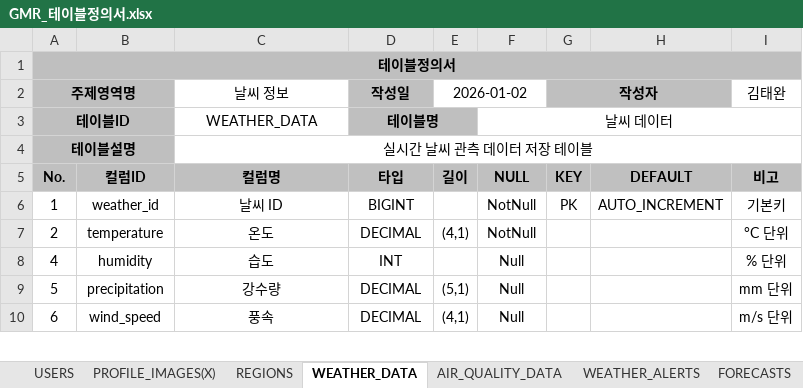
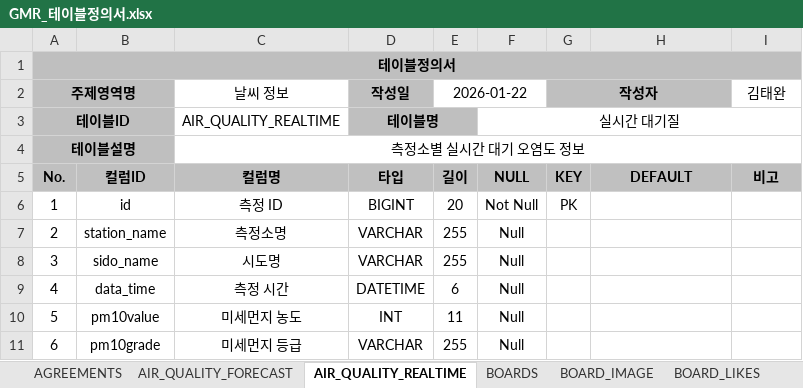
Before and after one commit to RabbitHaru/projectWeatherly, an Excel workbook: 2.테이블정의서/GMR_테이블정의서.xlsx, sheet AIR_QUALITY_REALTIME, drawn as a sheet; only a part is shown; values as stored, in another font and other column widths than the file's, no borders; addresses are those after the commit; the diff covers the shown part only; the diff names each change by its address in the sheet, - before the commit and + after, or states it on an @@ line.

```diff
--- a/2.테이블정의서/GMR_테이블정의서.xlsx (sheet AIR_QUALITY_REALTIME)
+++ b/2.테이블정의서/GMR_테이블정의서.xlsx (sheet AIR_QUALITY_REALTIME)
-sheet tab: USERS
+sheet tab: AGREEMENTS
-sheet tab: PROFILE_IMAGES(X)
+sheet tab: AIR_QUALITY_FORECAST
-sheet tab: WEATHER_DATA
+sheet tab: AIR_QUALITY_REALTIME
-sheet tab: AIR_QUALITY_DATA
+sheet tab: BOARD_IMAGE
-sheet tab: WEATHER_ALERTS
+sheet tab: BOARD_LIKES
-E2: 2026-01-02
+E2: 2026-01-22
-C3 (날씨 정보): WEATHER_DATA
+C3 (날씨 정보): AIR_QUALITY_REALTIME
-F3: 날씨 데이터
+F3: 실시간 대기질
-C4 (날씨 정보): 실시간 날씨 관측 데이터 저장 테이블
+C4 (날씨 정보): 측정소별 실시간 대기 오염도 정보
-B6: weather_id
+B6: id
-C6 (날씨 정보): 날씨 ID
+C6 (날씨 정보): 측정 ID
-E6 (2026-01-22): (empty)
+E6 (2026-01-22): 20
-F6: NotNull
+F6: Not Null
-H6: AUTO_INCREMENT
+H6: (empty)
-I6 (김태완): 기본키
+I6 (김태완): (empty)
-B7: temperature
+B7: station_name
-C7 (날씨 정보): 온도
+C7 (날씨 정보): 측정소명
-D7 (작성일): DECIMAL
+D7 (작성일): VARCHAR
-E7 (2026-01-22): (4,1)
+E7 (2026-01-22): 255
-F7: NotNull
+F7: Null
-I7 (김태완): °C 단위
+I7 (김태완): (empty)
+row 8: 3 | sido_name | 시도명 | VARCHAR | 255 | Null
-B9: humidity
+B9: data_time
-C9 (날씨 정보): 습도
+C9 (날씨 정보): 측정 시간
-D9 (작성일): INT
+D9 (작성일): DATETIME
-E9 (2026-01-22): (empty)
+E9 (2026-01-22): 6
-I9 (김태완): % 단위
+I9 (김태완): (empty)
-B10: precipitation
+B10: pm10value
-C10 (날씨 정보): 강수량
+C10 (날씨 정보): 미세먼지 농도
-D10 (작성일): DECIMAL
+D10 (작성일): INT
-E10 (2026-01-22): (5,1)
+E10 (2026-01-22): 11
-I10 (김태완): mm 단위
+I10 (김태완): (empty)
-B11: wind_speed
+B11: pm10grade
-C11 (날씨 정보): 풍속
+C11 (날씨 정보): 미세먼지 등급
-D11 (작성일): DECIMAL
+D11 (작성일): VARCHAR
-E11 (2026-01-22): (4,1)
+E11 (2026-01-22): 255
-I11 (김태완): m/s 단위
+I11 (김태완): (empty)
```
Also changed, not shown: 5 added rows, 2 removed rows and 44 edited cells elsewhere in this sheet, sheet AGREEMENTS, sheet MEMBERS, sheet BOARD_IMAGE, sheet BOARDS, sheet BOARD_LIKES, sheet PERSISTENT_LOGINS, 4 more sheets, other sheet tabs, 4 other files.
